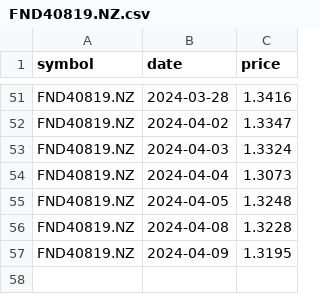
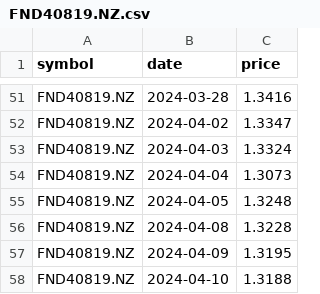
Before and after one commit to lihop/quotes, a CSV file: FND40819.NZ.csv, drawn as a sheet; only a part is shown, gaps mark what is left out; the diff names each change by its address in the sheet, - before the commit and + after, or states it on an @@ line.

```diff
--- a/FND40819.NZ.csv
+++ b/FND40819.NZ.csv
+row 58: FND40819.NZ | 2024-04-10 | 1.3188
```
Also changed, not shown: 2 other files.
